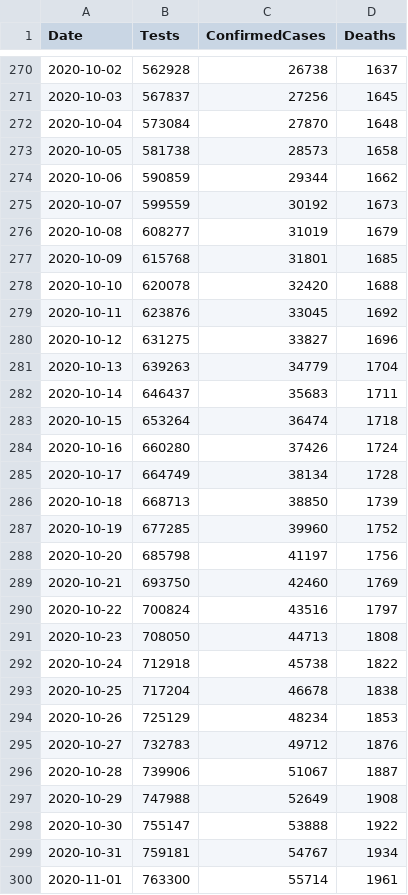
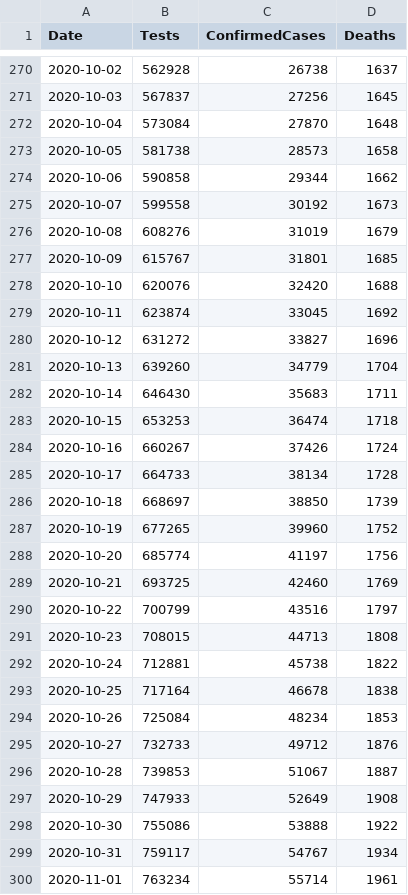
Before and after one commit to couby-debog-dev-fini/Kaios, a CSV file: data/covid-19-totals-wales.csv, drawn as a sheet; only a part is shown, gaps mark what is left out; the diff covers the shown part only.

```diff
--- a/data/covid-19-totals-wales.csv
+++ b/data/covid-19-totals-wales.csv
@@ -273,28 +273,28 @@ Date,Tests,ConfirmedCases,Deaths
 2020-10-05,581738,28573,1658
-2020-10-06,590859,29344,1662
-2020-10-07,599559,30192,1673
-2020-10-08,608277,31019,1679
-2020-10-09,615768,31801,1685
-2020-10-10,620078,32420,1688
-2020-10-11,623876,33045,1692
-2020-10-12,631275,33827,1696
-2020-10-13,639263,34779,1704
-2020-10-14,646437,35683,1711
-2020-10-15,653264,36474,1718
-2020-10-16,660280,37426,1724
-2020-10-17,664749,38134,1728
-2020-10-18,668713,38850,1739
-2020-10-19,677285,39960,1752
-2020-10-20,685798,41197,1756
-2020-10-21,693750,42460,1769
-2020-10-22,700824,43516,1797
-2020-10-23,708050,44713,1808
-2020-10-24,712918,45738,1822
-2020-10-25,717204,46678,1838
-2020-10-26,725129,48234,1853
-2020-10-27,732783,49712,1876
-2020-10-28,739906,51067,1887
-2020-10-29,747988,52649,1908
-2020-10-30,755147,53888,1922
-2020-10-31,759181,54767,1934
-2020-11-01,763300,55714,1961
+2020-10-06,590858,29344,1662
+2020-10-07,599558,30192,1673
+2020-10-08,608276,31019,1679
+2020-10-09,615767,31801,1685
+2020-10-10,620076,32420,1688
+2020-10-11,623874,33045,1692
+2020-10-12,631272,33827,1696
+2020-10-13,639260,34779,1704
+2020-10-14,646430,35683,1711
+2020-10-15,653253,36474,1718
+2020-10-16,660267,37426,1724
+2020-10-17,664733,38134,1728
+2020-10-18,668697,38850,1739
+2020-10-19,677265,39960,1752
+2020-10-20,685774,41197,1756
+2020-10-21,693725,42460,1769
+2020-10-22,700799,43516,1797
+2020-10-23,708015,44713,1808
+2020-10-24,712881,45738,1822
+2020-10-25,717164,46678,1838
+2020-10-26,725084,48234,1853
+2020-10-27,732733,49712,1876
+2020-10-28,739853,51067,1887
+2020-10-29,747933,52649,1908
+2020-10-30,755086,53888,1922
+2020-10-31,759117,54767,1934
+2020-11-01,763234,55714,1961
```
Also changed, not shown: 1 added row and 48 edited cells elsewhere in this file, data/covid-19-indicators-uk.csv, 2 other files.
